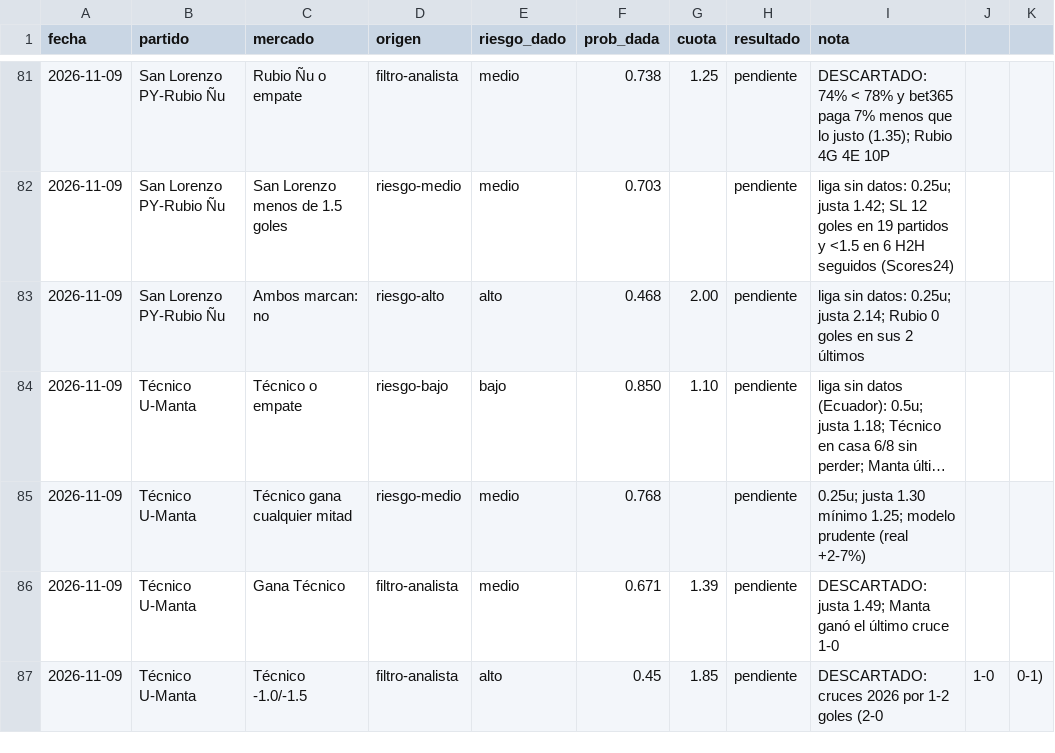
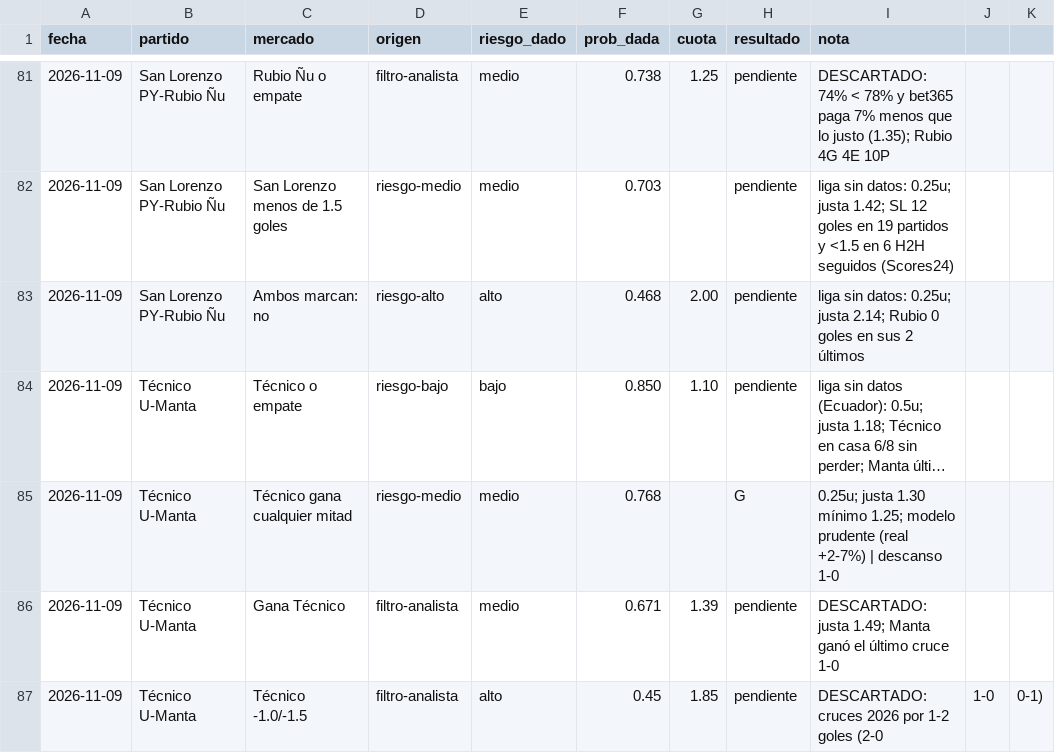
Before and after one commit to flooresk11-debug/Predicciones, a CSV file: registro/picks.csv, drawn as a sheet; only a part is shown, gaps mark what is left out; long unchanged cells end in …; the diff names each change by its address in the sheet, - before the commit and + after, or states it on an @@ line.

```diff
--- a/registro/picks.csv
+++ b/registro/picks.csv
-H85 (resultado): pendiente
+H85 (resultado): G
-I85 (nota): …(real +2-7%)
+I85 (nota): …(real +2-7%) | descanso 1-0
```
Also changed, not shown: 1 other file.
